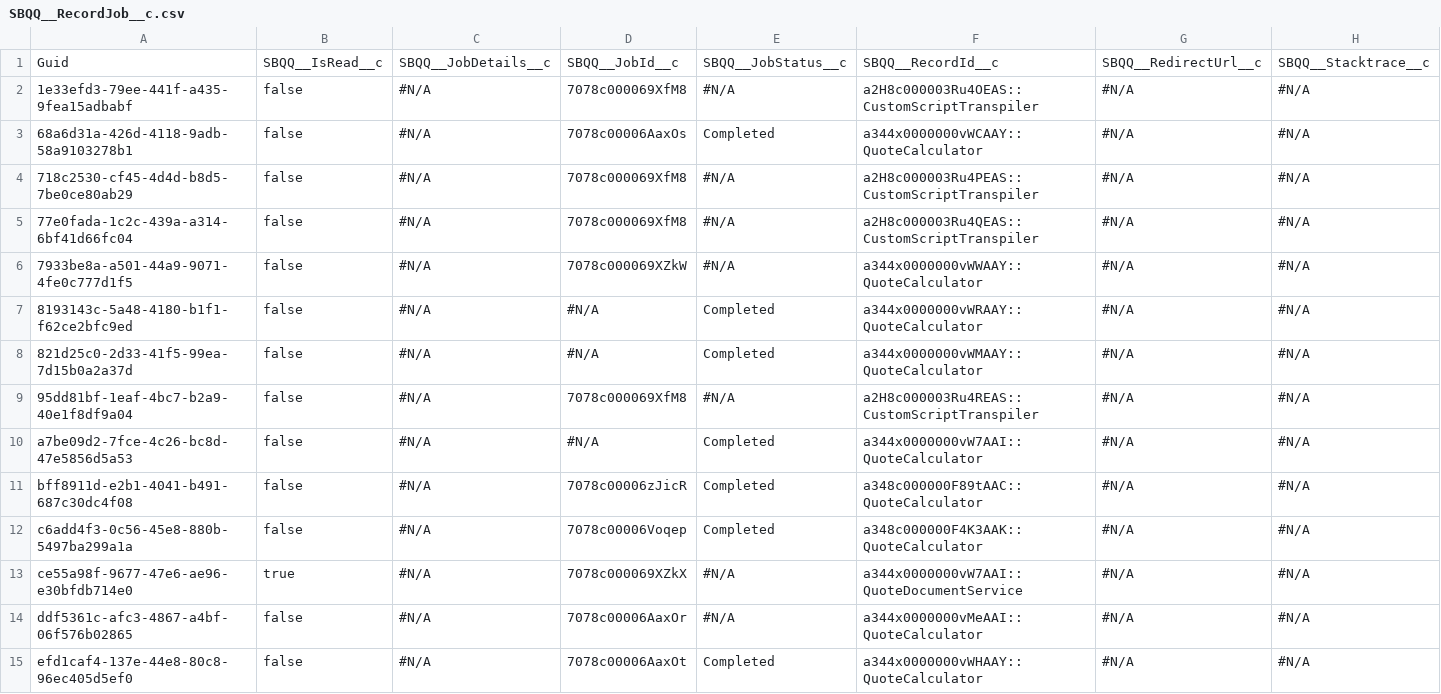
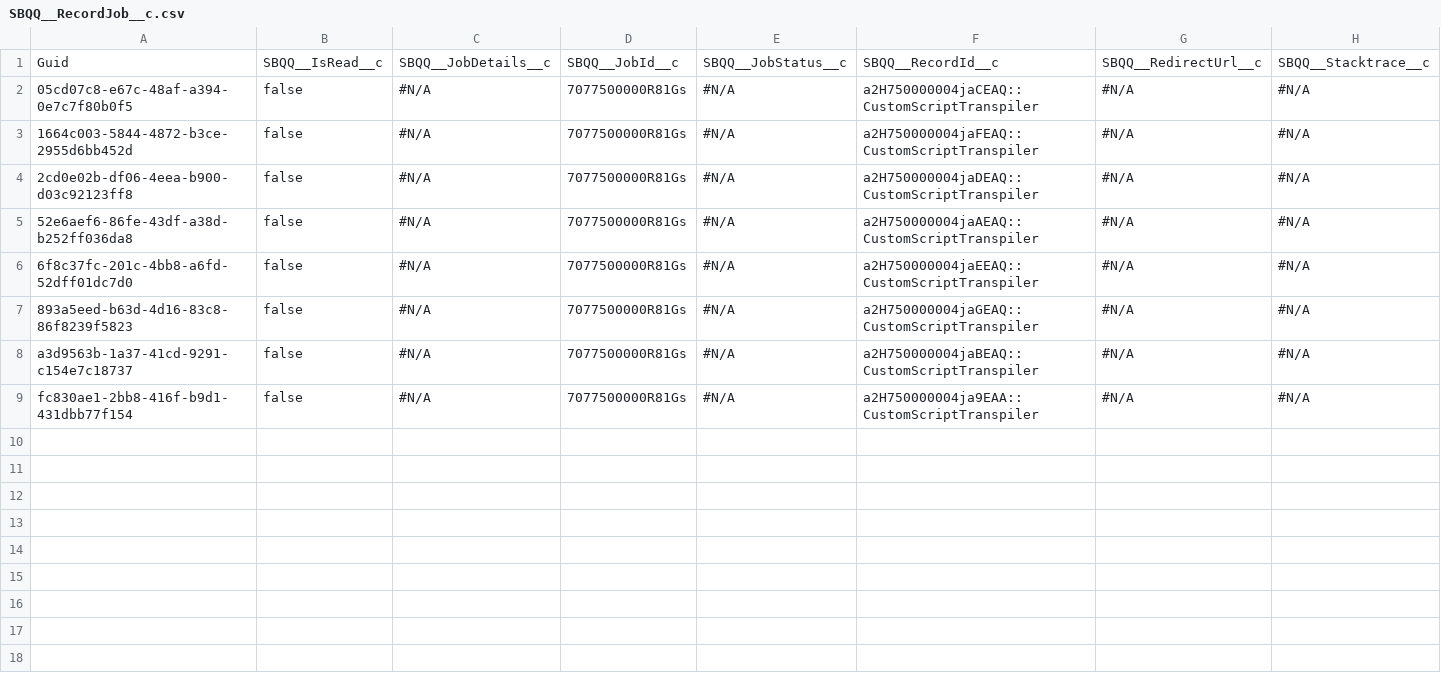
Before and after one commit to mkumbat/Mike-s-Repo, a CSV file: SBQQ__RecordJob__c.csv, drawn as a sheet.

```diff
--- a/SBQQ__RecordJob__c.csv
+++ b/SBQQ__RecordJob__c.csv
@@ -1,15 +1,9 @@
 "Guid","SBQQ__IsRead__c","SBQQ__JobDetails__c","SBQQ__JobId__c","SBQQ__JobStatus__c","SBQQ__RecordId__c","SBQQ__RedirectUrl__c","SBQQ__Stacktrace__c"
-1e33efd3-79ee-441f-a435-9fea15adbabf,false,"#N/A",7078c000069XfM8,"#N/A",a2H8c000003Ru4OEAS::CustomScriptTranspiler,"#N/A","#N/A"
-68a6d31a-426d-4118-9adb-58a9103278b1,false,"#N/A",7078c00006AaxOs,Completed,a344x0000000vWCAAY::QuoteCalculator,"#N/A","#N/A"
-718c2530-cf45-4d4d-b8d5-7be0ce80ab29,false,"#N/A",7078c000069XfM8,"#N/A",a2H8c000003Ru4PEAS::CustomScriptTranspiler,"#N/A","#N/A"
-77e0fada-1c2c-439a-a314-6bf41d66fc04,false,"#N/A",7078c000069XfM8,"#N/A",a2H8c000003Ru4QEAS::CustomScriptTranspiler,"#N/A","#N/A"
-7933be8a-a501-44a9-9071-4fe0c777d1f5,false,"#N/A",7078c000069XZkW,"#N/A",a344x0000000vWWAAY::QuoteCalculator,"#N/A","#N/A"
-8193143c-5a48-4180-b1f1-f62ce2bfc9ed,false,"#N/A","#N/A",Completed,a344x0000000vWRAAY::QuoteCalculator,"#N/A","#N/A"
-821d25c0-2d33-41f5-99ea-7d15b0a2a37d,false,"#N/A","#N/A",Completed,a344x0000000vWMAAY::QuoteCalculator,"#N/A","#N/A"
-95dd81bf-1eaf-4bc7-b2a9-40e1f8df9a04,false,"#N/A",7078c000069XfM8,"#N/A",a2H8c000003Ru4REAS::CustomScriptTranspiler,"#N/A","#N/A"
-a7be09d2-7fce-4c26-bc8d-47e5856d5a53,false,"#N/A","#N/A",Completed,a344x0000000vW7AAI::QuoteCalculator,"#N/A","#N/A"
-bff8911d-e2b1-4041-b491-687c30dc4f08,false,"#N/A",7078c00006zJicR,Completed,a348c000000F89tAAC::QuoteCalculator,"#N/A","#N/A"
-c6add4f3-0c56-45e8-880b-5497ba299a1a,false,"#N/A",7078c00006Voqep,Completed,a348c000000F4K3AAK::QuoteCalculator,"#N/A","#N/A"
-ce55a98f-9677-47e6-ae96-e30bfdb714e0,true,"#N/A",7078c000069XZkX,"#N/A",a344x0000000vW7AAI::QuoteDocumentService,"#N/A","#N/A"
-ddf5361c-afc3-4867-a4bf-06f576b02865,false,"#N/A",7078c00006AaxOr,"#N/A",a344x0000000vMeAAI::QuoteCalculator,"#N/A","#N/A"
-efd1caf4-137e-44e8-80c8-96ec405d5ef0,false,"#N/A",7078c00006AaxOt,Completed,a344x0000000vWHAAY::QuoteCalculator,"#N/A","#N/A"
+05cd07c8-e67c-48af-a394-0e7c7f80b0f5,false,"#N/A",7077500000R81Gs,"#N/A",a2H750000004jaCEAQ::CustomScriptTranspiler,"#N/A","#N/A"
+1664c003-5844-4872-b3ce-2955d6bb452d,false,"#N/A",7077500000R81Gs,"#N/A",a2H750000004jaFEAQ::CustomScriptTranspiler,"#N/A","#N/A"
+2cd0e02b-df06-4eea-b900-d03c92123ff8,false,"#N/A",7077500000R81Gs,"#N/A",a2H750000004jaDEAQ::CustomScriptTranspiler,"#N/A","#N/A"
+52e6aef6-86fe-43df-a38d-b252ff036da8,false,"#N/A",7077500000R81Gs,"#N/A",a2H750000004jaAEAQ::CustomScriptTranspiler,"#N/A","#N/A"
+6f8c37fc-201c-4bb8-a6fd-52dff01dc7d0,false,"#N/A",7077500000R81Gs,"#N/A",a2H750000004jaEEAQ::CustomScriptTranspiler,"#N/A","#N/A"
+893a5eed-b63d-4d16-83c8-86f8239f5823,false,"#N/A",7077500000R81Gs,"#N/A",a2H750000004jaGEAQ::CustomScriptTranspiler,"#N/A","#N/A"
+a3d9563b-1a37-41cd-9291-c154e7c18737,false,"#N/A",7077500000R81Gs,"#N/A",a2H750000004jaBEAQ::CustomScriptTranspiler,"#N/A","#N/A"
+fc830ae1-2bb8-416f-b9d1-431dbb77f154,false,"#N/A",7077500000R81Gs,"#N/A",a2H750000004ja9EAA::CustomScriptTranspiler,"#N/A","#N/A"
```
Also changed, not shown: SBQQ__LineColumn__c.csv, SBQQ__PriceCondition__c.csv, 11 other files.
